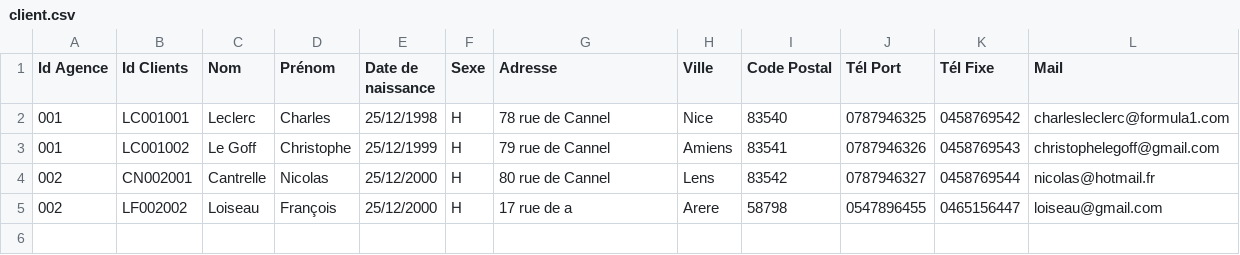
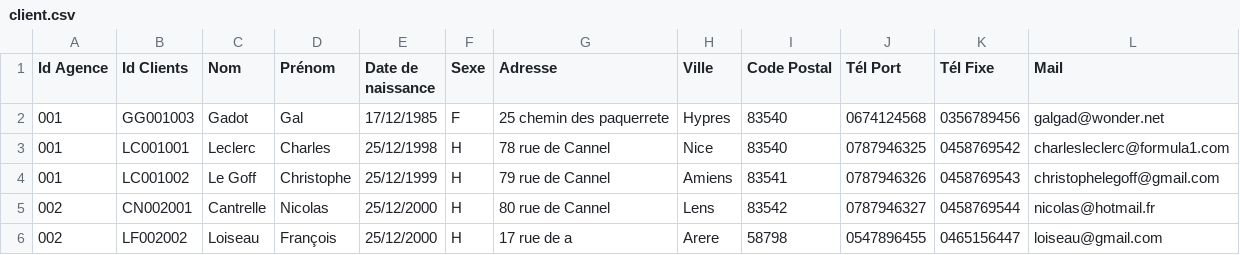
Before and after one commit to miasyth/TP-CDA-Groupe1, a CSV file: client.csv, drawn as a sheet; the diff names each change by its address in the sheet, - before the commit and + after, or states it on an @@ line.

```diff
--- a/client.csv
+++ b/client.csv
+row 2: 001 | GG001003 | Gadot | Gal | 17/12/1985 | F | 25 chemin des paquerrete | Hypres | 83540 | 0674124568 | 0356789456 | galgad@wonder.net
```
Also changed, not shown: 2 other files.
